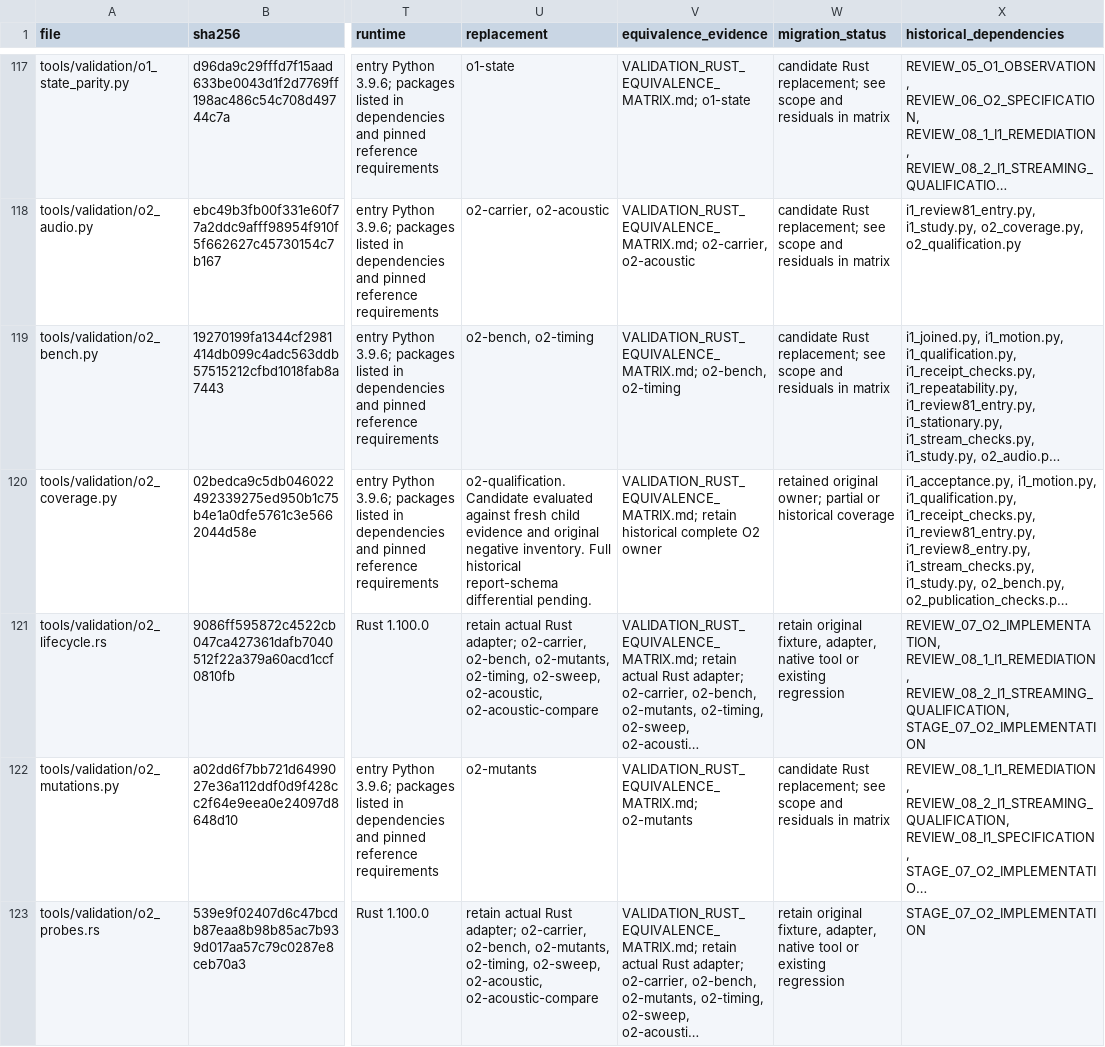
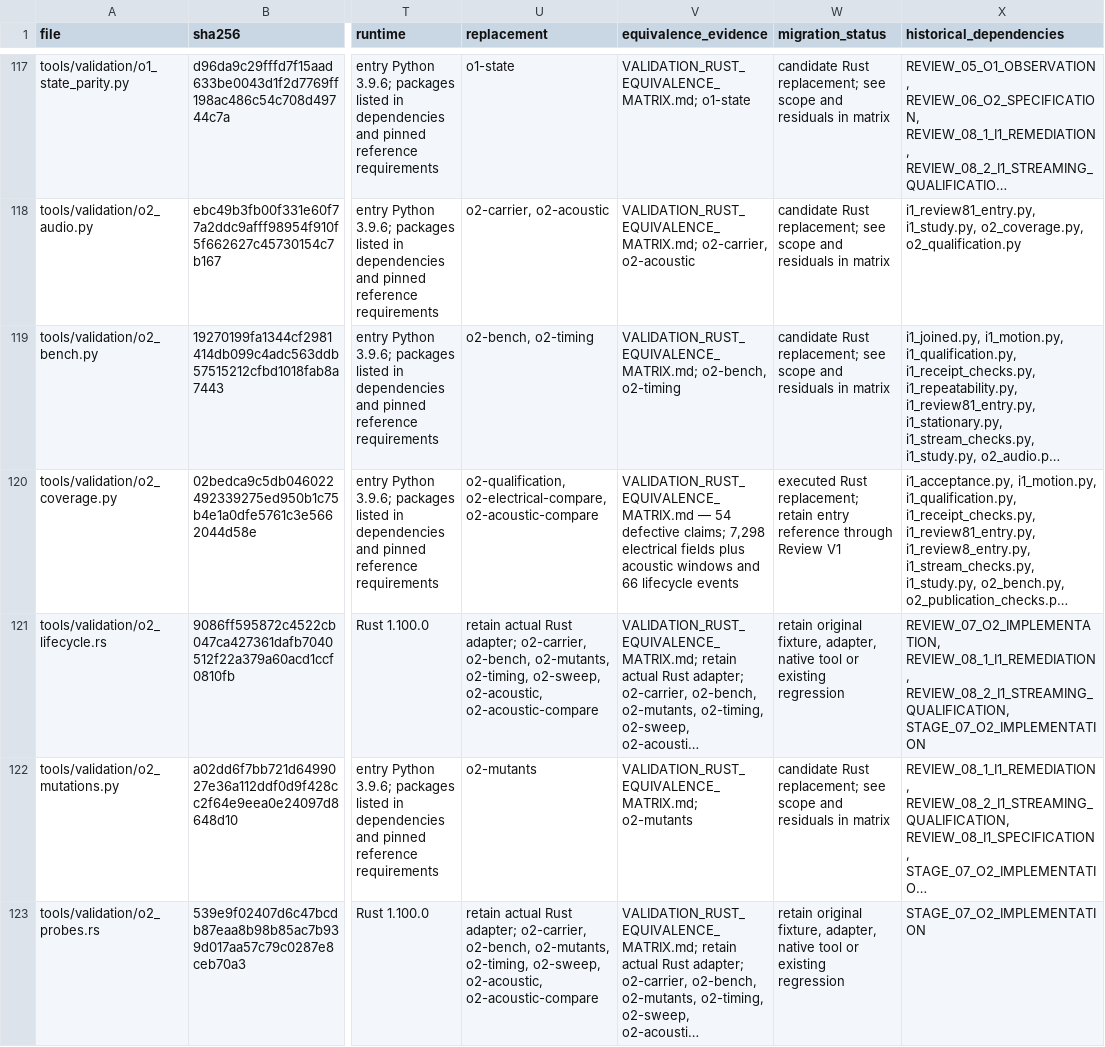
Before and after one commit to leprpht/electro-bow, a TSV file: docs/implementation/validation-inventory.tsv, drawn as a sheet; only a part is shown, gaps mark what is left out; long unchanged cells end in …; the diff covers the shown part only; the diff names each change by its address in the sheet, - before the commit and + after, or states it on an @@ line.

Commit message:
Record complete Rust exit evidence, archive divergence and the independent Review V1 handoff

```diff
--- a/docs/implementation/validation-inventory.tsv
+++ b/docs/implementation/validation-inventory.tsv
-U120 (replacement): o2-qualification. Candidate evaluated against fresh child evidence and original negative inventory. Full historical report-schema differential pending.
+U120 (replacement): o2-qualification, o2-electrical-compare, o2-acoustic-compare
-V120 (equivalence_evidence): VALIDATION_RUST_EQUIVALENCE_MATRIX.md; retain historical complete O2 owner
+V120 (equivalence_evidence): VALIDATION_RUST_EQUIVALENCE_MATRIX.md — 54 defective claims; 7,298 electrical fields plus acoustic windows and 66 lifecycle events
-W120 (migration_status): retained original owner; partial or historical coverage
+W120 (migration_status): executed Rust replacement; retain entry reference through Review V1
```
Also changed, not shown: 56 edited cells elsewhere in this file, 7 other files.
